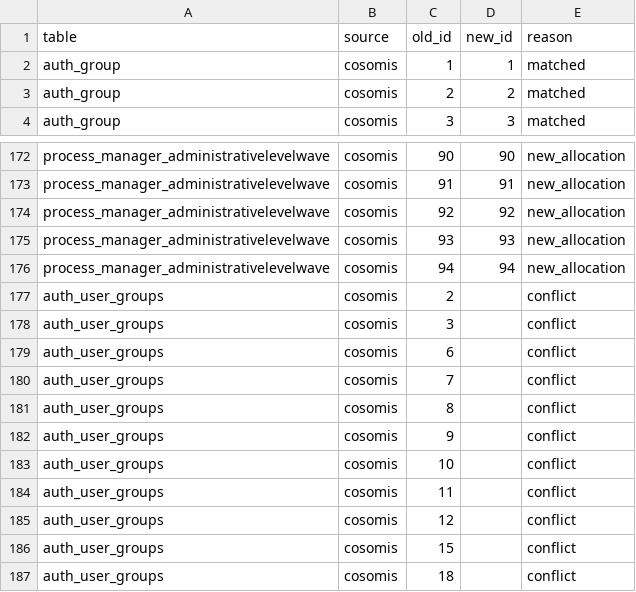
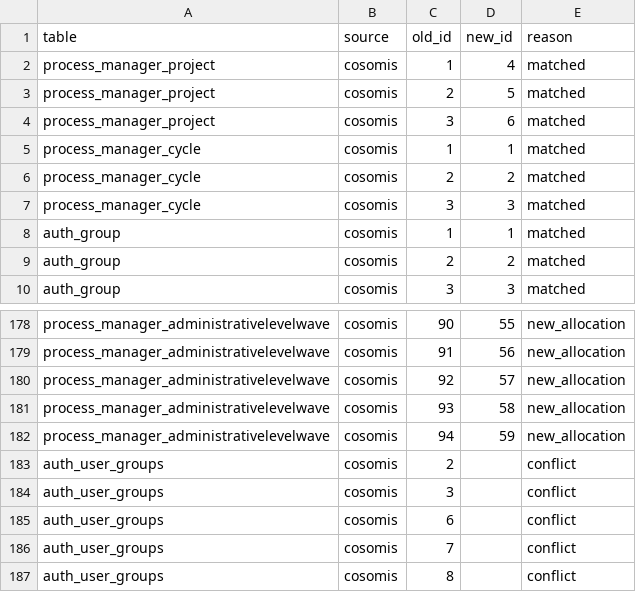
Before and after one commit to anadeb-coso/cdd-backend, a CSV file: merge/id_map.csv, drawn as a sheet; only a part is shown, gaps mark what is left out; the shorter side is filled out with more unchanged rows; addresses are those after the commit; the diff covers the shown part only; the diff names each change by its address in the sheet, - before the commit and + after, or states it on an @@ line.

```diff
--- a/merge/id_map.csv
+++ b/merge/id_map.csv
+row 2: process_manager_project | cosomis | 1 | 4 | matched
+row 3: process_manager_project | cosomis | 2 | 5 | matched
+row 4: process_manager_project | cosomis | 3 | 6 | matched
+row 5: process_manager_cycle | cosomis | 1 | 1 | matched
+row 6: process_manager_cycle | cosomis | 2 | 2 | matched
+row 7: process_manager_cycle | cosomis | 3 | 3 | matched
-D178 (new_id): 90
+D178 (new_id): 55
-D179 (new_id): 91
+D179 (new_id): 56
-D180 (new_id): 92
+D180 (new_id): 57
-D181 (new_id): 93
+D181 (new_id): 58
-D182 (new_id): 94
+D182 (new_id): 59
```
Also changed, not shown: 89 edited cells elsewhere in this file, 11 other files.
